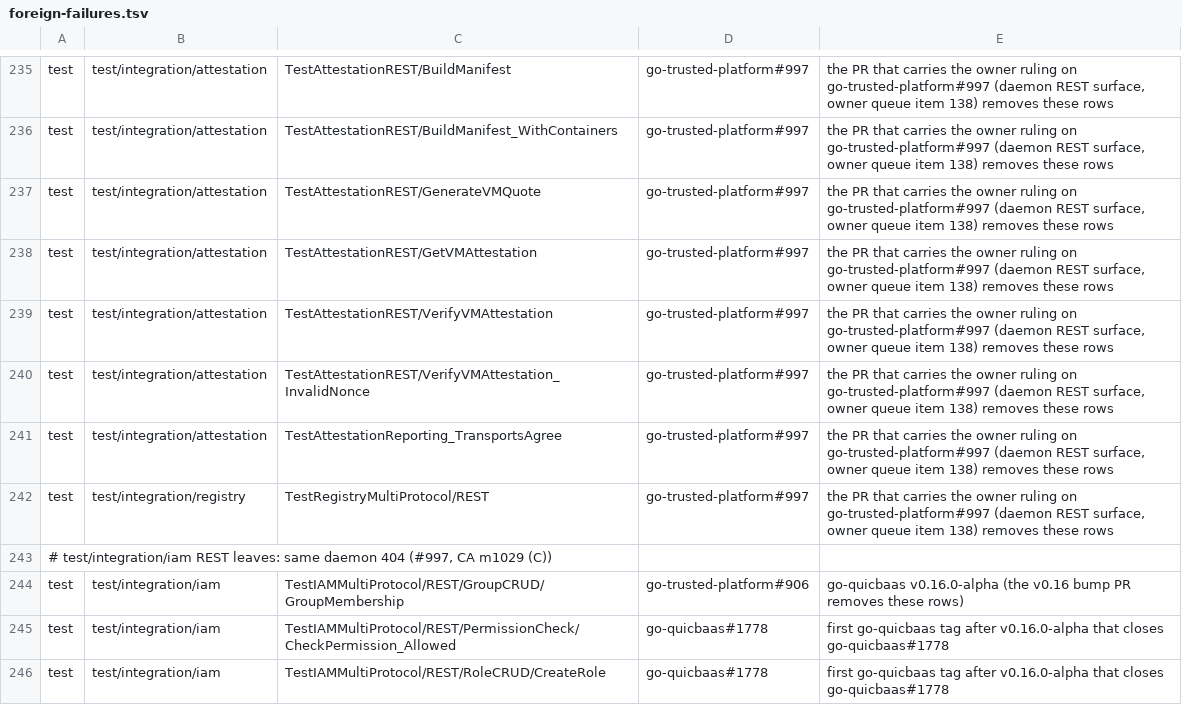
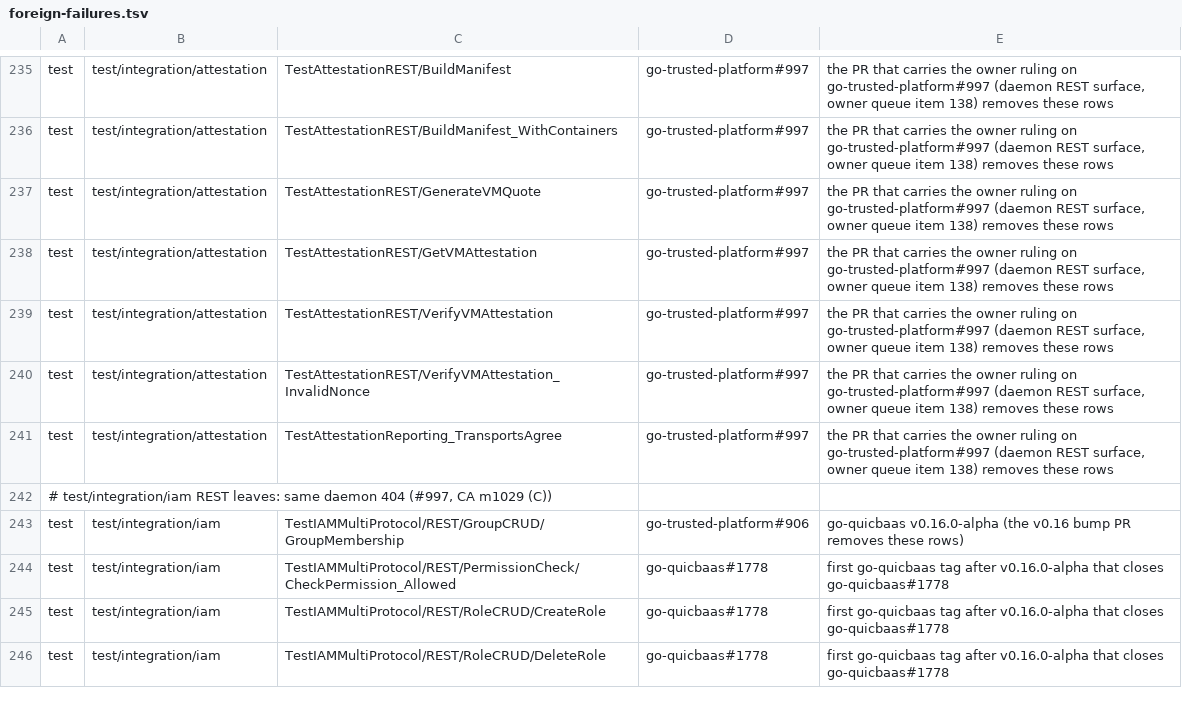
Before and after one commit to jeremyhahn/go-trusted-platform, a TSV file: .github/foreign-failures.tsv, drawn as a sheet; only a part is shown, gaps mark what is left out; the shorter side is filled out with more unchanged rows; the diff names each change by its address in the sheet, - before the commit and + after, or states it on an @@ line.

```diff
--- a/.github/foreign-failures.tsv
+++ b/.github/foreign-failures.tsv
-row 242: test | test/integration/registry | TestRegistryMultiProtocol/REST | go-trusted-platform#997 | the PR that carries the owner ruling on go-trusted-platform#997 (daemon REST surface, owner queue item 138) removes these rows
```
Also changed, not shown: 4 other files.
